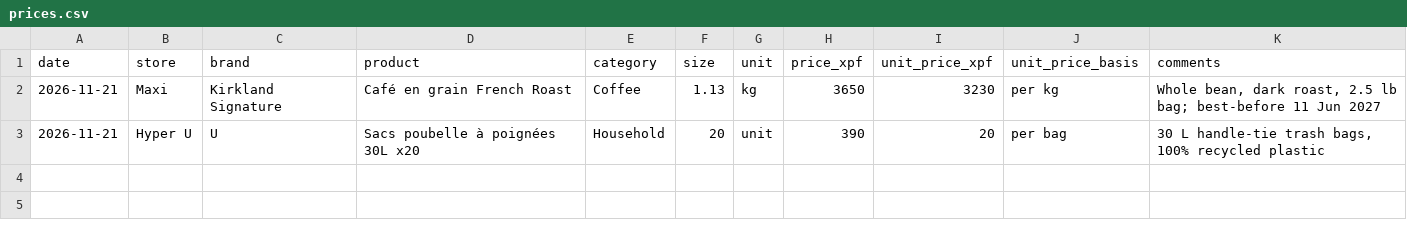
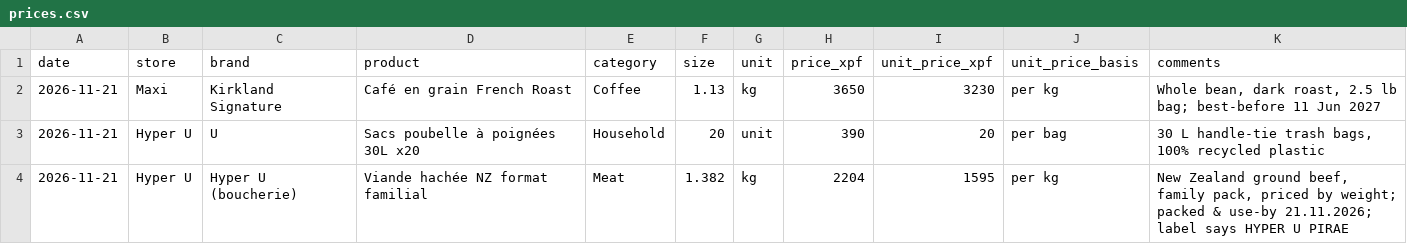
Before and after one commit to MarianoLEANCE/Tahiti-Price-Tracker, a CSV file: data/prices.csv, drawn as a sheet; the diff names each change by its address in the sheet, - before the commit and + after, or states it on an @@ line.

```diff
--- a/data/prices.csv
+++ b/data/prices.csv
+row 4: 2026-11-21 | Hyper U | Hyper U (boucherie) | Viande hachée NZ format familial | Meat | 1.382 | kg | 2204 | 1595 | per kg | New Zealand ground beef, family pack, priced by weight; packed & use-by 21.11.2026; label says HYPER U PIRAE
```
